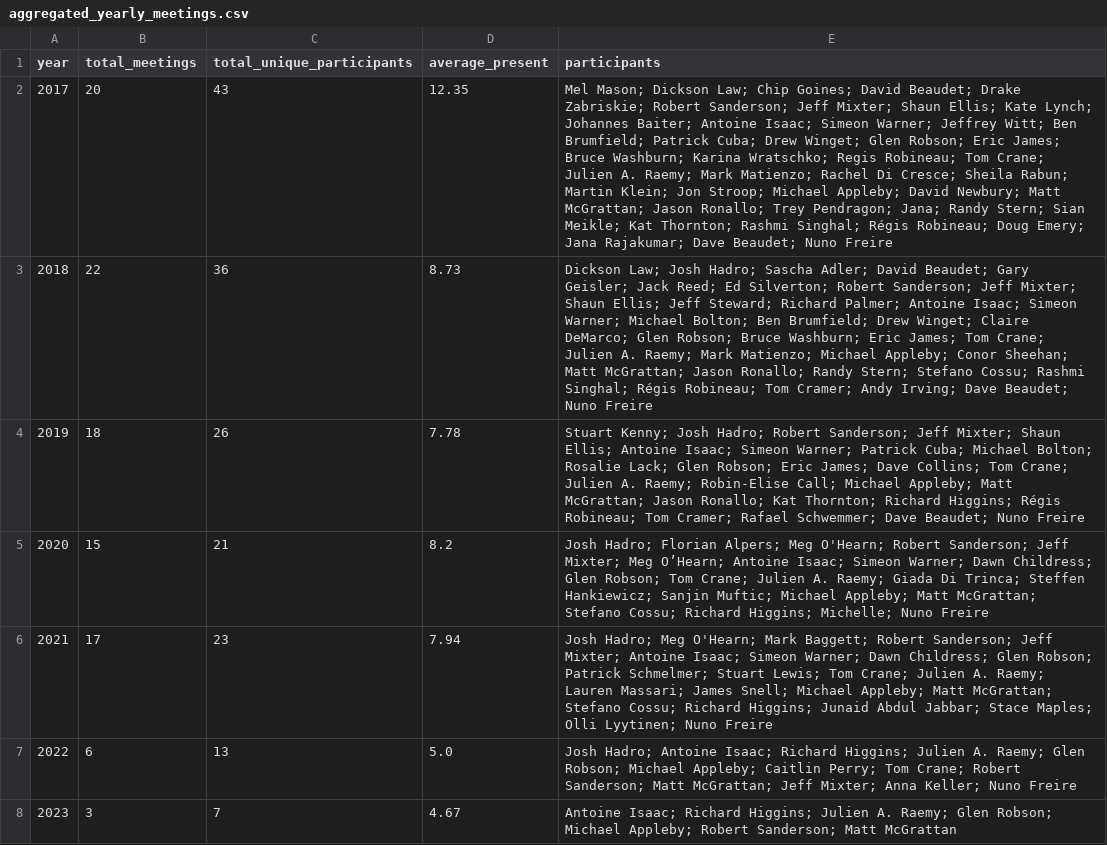
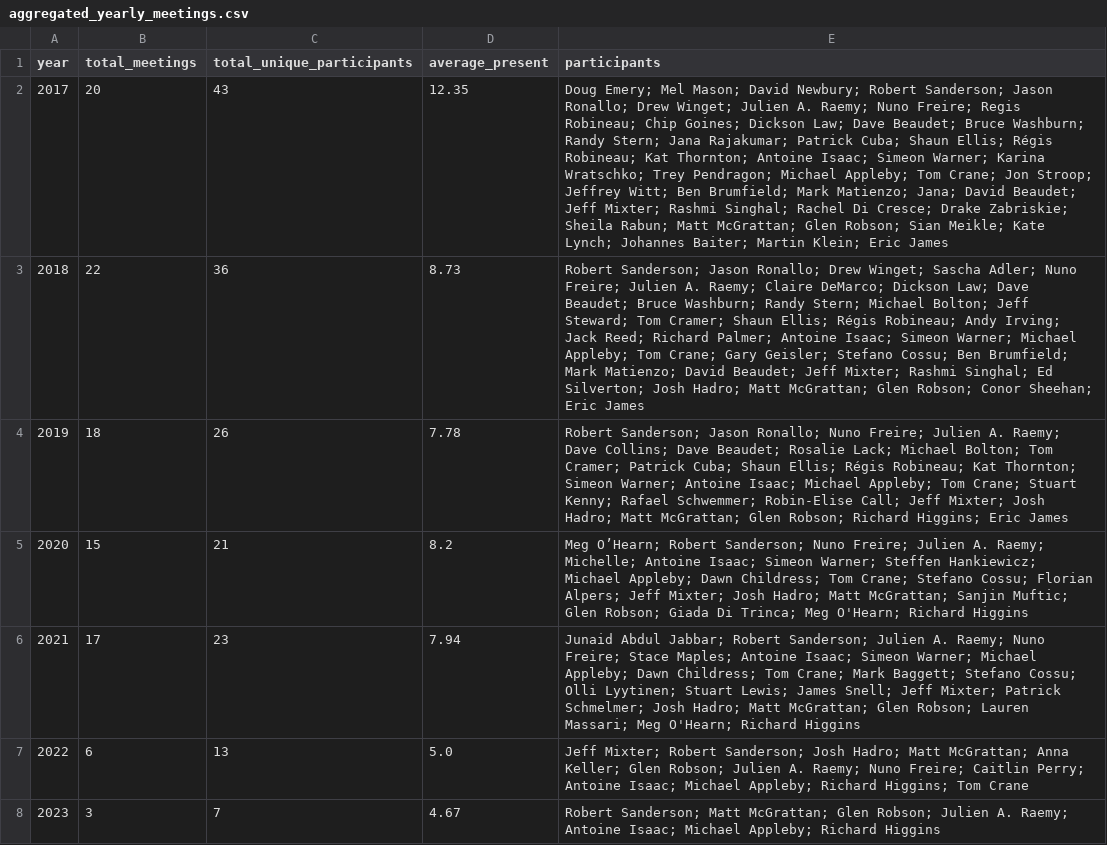
Before and after one commit to julsraemy/loud-socialfabrics, a CSV file: 01_consensus-advocacy/meeting-minutes/tsg_data/aggregated_yearly_meetings.csv, drawn as a sheet; the diff names each change by its address in the sheet, - before the commit and + after, or states it on an @@ line.

```diff
--- a/01_consensus-advocacy/meeting-minutes/tsg_data/aggregated_yearly_meetings.csv
+++ b/01_consensus-advocacy/meeting-minutes/tsg_data/aggregated_yearly_meetings.csv
-E2 (participants): Mel Mason; Dickson Law; Chip Goines; David Beaudet; Drake Zabriskie; Robert Sanderson; Jeff Mixter; Shaun Ellis; Kate Lynch; Johannes Baiter; Antoine Isaac; Simeon Warner; Jeffrey Witt; Ben Brumfield; Patrick Cuba; Drew Winget; Glen Robson; Eric James; Bruce Washburn; Karina Wratschko; Regis Robineau; Tom Crane; Julien A. Raemy; Mark Matienzo; Rachel Di Cresce; Sheila Rabun; Martin Klein; Jon Stroop; Michael Appleby; David Newbury; Matt McGrattan; Jason Ronallo; Trey Pendragon; Jana; Randy Stern; Sian Meikle; Kat Thornton; Rashmi Singhal; Régis Robineau; Doug Emery; Jana Rajakumar; Dave Beaudet; Nuno Freire
+E2 (participants): Doug Emery; Mel Mason; David Newbury; Robert Sanderson; Jason Ronallo; Drew Winget; Julien A. Raemy; Nuno Freire; Regis Robineau; Chip Goines; Dickson Law; Dave Beaudet; Bruce Washburn; Randy Stern; Jana Rajakumar; Patrick Cuba; Shaun Ellis; Régis Robineau; Kat Thornton; Antoine Isaac; Simeon Warner; Karina Wratschko; Trey Pendragon; Michael Appleby; Tom Crane; Jon Stroop; Jeffrey Witt; Ben Brumfield; Mark Matienzo; Jana; David Beaudet; Jeff Mixter; Rashmi Singhal; Rachel Di Cresce; Drake Zabriskie; Sheila Rabun; Matt McGrattan; Glen Robson; Sian Meikle; Kate Lynch; Johannes Baiter; Martin Klein; Eric James
-E3 (participants): Dickson Law; Josh Hadro; Sascha Adler; David Beaudet; Gary Geisler; Jack Reed; Ed Silverton; Robert Sanderson; Jeff Mixter; Shaun Ellis; Jeff Steward; Richard Palmer; Antoine Isaac; Simeon Warner; Michael Bolton; Ben Brumfield; Drew Winget; Claire DeMarco; Glen Robson; Bruce Washburn; Eric James; Tom Crane; Julien A. Raemy; Mark Matienzo; Michael Appleby; Conor Sheehan; Matt McGrattan; Jason Ronallo; Randy Stern; Stefano Cossu; Rashmi Singhal; Régis Robineau; Tom Cramer; Andy Irving; Dave Beaudet; Nuno Freire
+E3 (participants): Robert Sanderson; Jason Ronallo; Drew Winget; Sascha Adler; Nuno Freire; Julien A. Raemy; Claire DeMarco; Dickson Law; Dave Beaudet; Bruce Washburn; Randy Stern; Michael Bolton; Jeff Steward; Tom Cramer; Shaun Ellis; Régis Robineau; Andy Irving; Jack Reed; Richard Palmer; Antoine Isaac; Simeon Warner; Michael Appleby; Tom Crane; Gary Geisler; Stefano Cossu; Ben Brumfield; Mark Matienzo; David Beaudet; Jeff Mixter; Rashmi Singhal; Ed Silverton; Josh Hadro; Matt McGrattan; Glen Robson; Conor Sheehan; Eric James
-E4 (participants): Stuart Kenny; Josh Hadro; Robert Sanderson; Jeff Mixter; Shaun Ellis; Antoine Isaac; Simeon Warner; Patrick Cuba; Michael Bolton; Rosalie Lack; Glen Robson; Eric James; Dave Collins; Tom Crane; Julien A. Raemy; Robin-Elise Call; Michael Appleby; Matt McGrattan; Jason Ronallo; Kat Thornton; Richard Higgins; Régis Robineau; Tom Cramer; Rafael Schwemmer; Dave Beaudet; Nuno Freire
+E4 (participants): Robert Sanderson; Jason Ronallo; Nuno Freire; Julien A. Raemy; Dave Collins; Dave Beaudet; Rosalie Lack; Michael Bolton; Tom Cramer; Patrick Cuba; Shaun Ellis; Régis Robineau; Kat Thornton; Simeon Warner; Antoine Isaac; Michael Appleby; Tom Crane; Stuart Kenny; Rafael Schwemmer; Robin-Elise Call; Jeff Mixter; Josh Hadro; Matt McGrattan; Glen Robson; Richard Higgins; Eric James
-E5 (participants): Josh Hadro; Florian Alpers; Meg O'Hearn; Robert Sanderson; Jeff Mixter; Meg O’Hearn; Antoine Isaac; Simeon Warner; Dawn Childress; Glen Robson; Tom Crane; Julien A. Raemy; Giada Di Trinca; Steffen Hankiewicz; Sanjin Muftic; Michael Appleby; Matt McGrattan; Stefano Cossu; Richard Higgins; Michelle; Nuno Freire
+E5 (participants): Meg O’Hearn; Robert Sanderson; Nuno Freire; Julien A. Raemy; Michelle; Antoine Isaac; Simeon Warner; Steffen Hankiewicz; Michael Appleby; Dawn Childress; Tom Crane; Stefano Cossu; Florian Alpers; Jeff Mixter; Josh Hadro; Matt McGrattan; Sanjin Muftic; Glen Robson; Giada Di Trinca; Meg O'Hearn; Richard Higgins
-E6 (participants): Josh Hadro; Meg O'Hearn; Mark Baggett; Robert Sanderson; Jeff Mixter; Antoine Isaac; Simeon Warner; Dawn Childress; Glen Robson; Patrick Schmelmer; Stuart Lewis; Tom Crane; Julien A. Raemy; Lauren Massari; James Snell; Michael Appleby; Matt McGrattan; Stefano Cossu; Richard Higgins; Junaid Abdul Jabbar; Stace Maples; Olli Lyytinen; Nuno Freire
+E6 (participants): Junaid Abdul Jabbar; Robert Sanderson; Julien A. Raemy; Nuno Freire; Stace Maples; Antoine Isaac; Simeon Warner; Michael Appleby; Dawn Childress; Tom Crane; Mark Baggett; Stefano Cossu; Olli Lyytinen; Stuart Lewis; James Snell; Jeff Mixter; Patrick Schmelmer; Josh Hadro; Matt McGrattan; Glen Robson; Lauren Massari; Meg O'Hearn; Richard Higgins
-E7 (participants): Josh Hadro; Antoine Isaac; Richard Higgins; Julien A. Raemy; Glen Robson; Michael Appleby; Caitlin Perry; Tom Crane; Robert Sanderson; Matt McGrattan; Jeff Mixter; Anna Keller; Nuno Freire
+E7 (participants): Jeff Mixter; Robert Sanderson; Josh Hadro; Matt McGrattan; Anna Keller; Glen Robson; Julien A. Raemy; Nuno Freire; Caitlin Perry; Antoine Isaac; Michael Appleby; Richard Higgins; Tom Crane
-E8 (participants): Antoine Isaac; Richard Higgins; Julien A. Raemy; Glen Robson; Michael Appleby; Robert Sanderson; Matt McGrattan
+E8 (participants): Robert Sanderson; Matt McGrattan; Glen Robson; Julien A. Raemy; Antoine Isaac; Michael Appleby; Richard Higgins
```
Also changed, not shown: 01_consensus-advocacy/meeting-minutes/amended_linked-art_meetings.csv, 01_consensus-advocacy/meeting-minutes/la_data/aggregated_person_data.csv, 2 other files.
